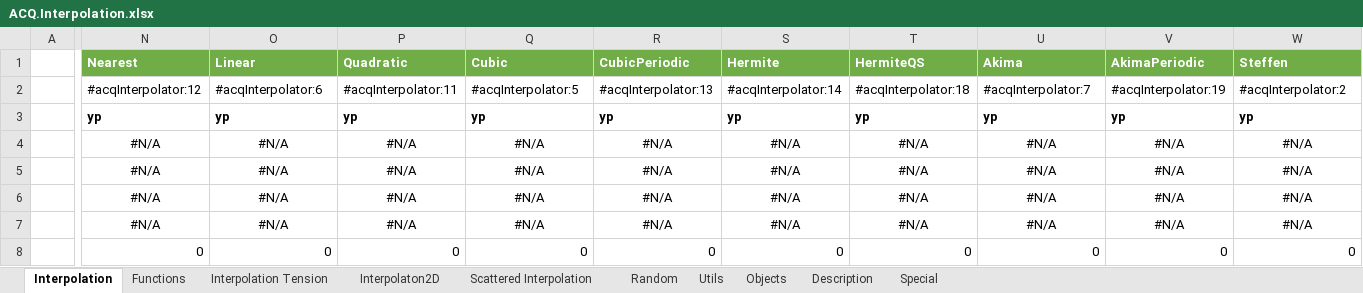
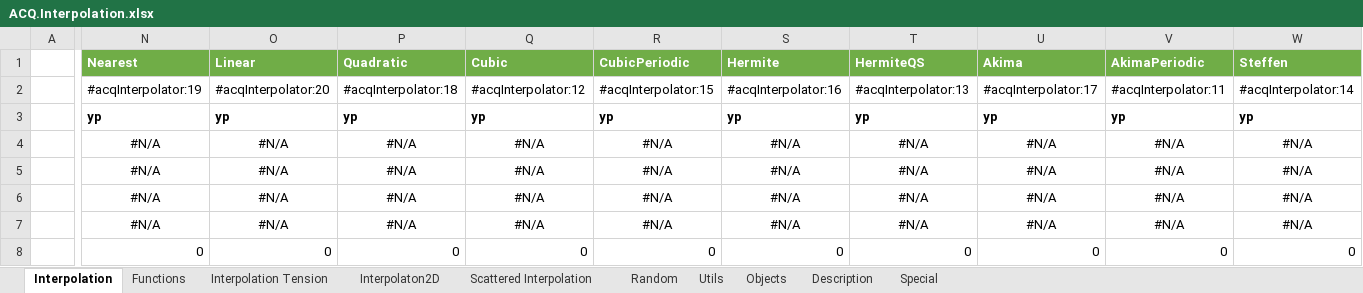
Before and after one commit to ratesquant/ACQ, an Excel workbook: Distribution/ACQ.Interpolation.xlsx, sheet Interpolation, drawn as a sheet; only a part is shown, gaps mark what is left out; values as stored, in another font and other column widths than the file's, no borders; charts and pictures not drawn; the diff covers the shown part only; the diff names each change by its address in the sheet, - before the commit and + after, or states it on an @@ line.

```diff
--- a/Distribution/ACQ.Interpolation.xlsx (sheet Interpolation)
+++ b/Distribution/ACQ.Interpolation.xlsx (sheet Interpolation)
-N2 (Nearest): #acqInterpolator:12
+N2 (Nearest): #acqInterpolator:19
-O2 (Linear): #acqInterpolator:6
+O2 (Linear): #acqInterpolator:20
-P2 (Quadratic): #acqInterpolator:11
+P2 (Quadratic): #acqInterpolator:18
-Q2 (Cubic): #acqInterpolator:5
+Q2 (Cubic): #acqInterpolator:12
-R2 (CubicPeriodic): #acqInterpolator:13
+R2 (CubicPeriodic): #acqInterpolator:15
-S2 (Hermite): #acqInterpolator:14
+S2 (Hermite): #acqInterpolator:16
-T2 (HermiteQS): #acqInterpolator:18
+T2 (HermiteQS): #acqInterpolator:13
-U2 (Akima): #acqInterpolator:7
+U2 (Akima): #acqInterpolator:17
-V2 (AkimaPeriodic): #acqInterpolator:19
+V2 (AkimaPeriodic): #acqInterpolator:11
-W2 (Steffen): #acqInterpolator:2
+W2 (Steffen): #acqInterpolator:14
```
Also changed, not shown: 1 edited cell elsewhere in this sheet, sheet Utils, sheet Objects, sheet Interpolation Tension, sheet Random, sheet Scattered Interpolation, charts or pictures, 17 other files.
